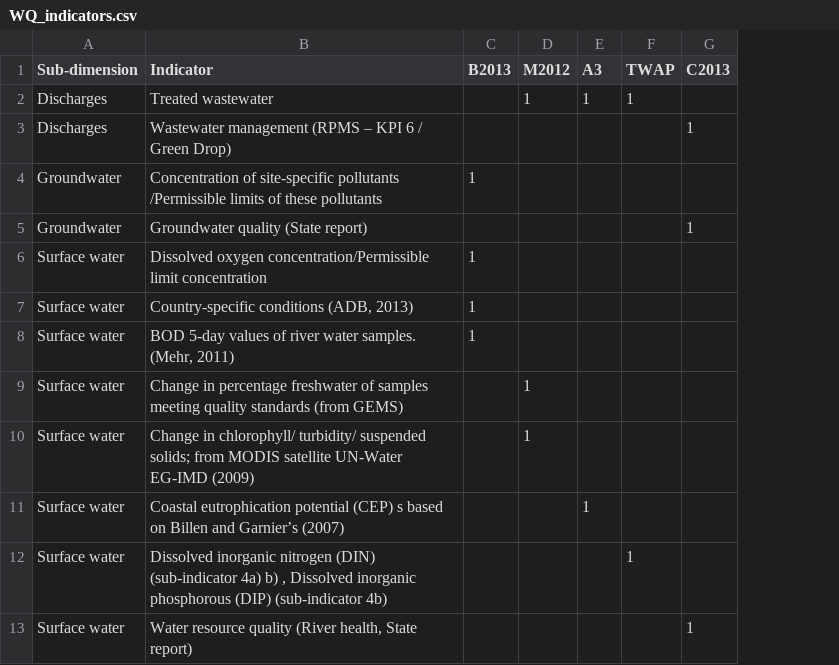
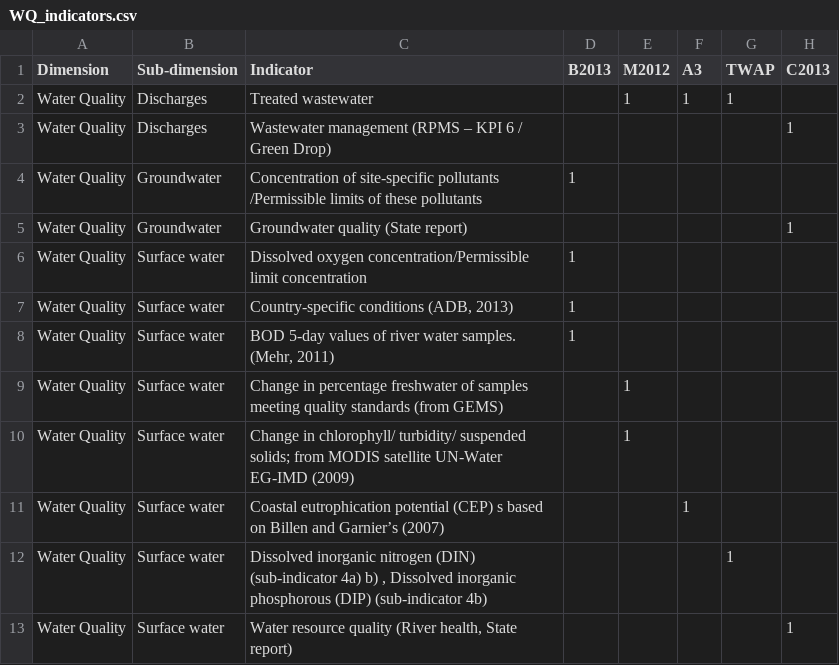
Before and after one commit to bttgcm/datastrategy, a CSV file: data/WQ_indicators.csv, drawn as a sheet; the diff names each change by its address in the sheet, - before the commit and + after, or states it on an @@ line.

```diff
--- a/data/WQ_indicators.csv
+++ b/data/WQ_indicators.csv
+column A (Dimension), rows 2-13: all Water Quality
```
Also changed, not shown: data/WQ_parameters.csv, 43 other files.
